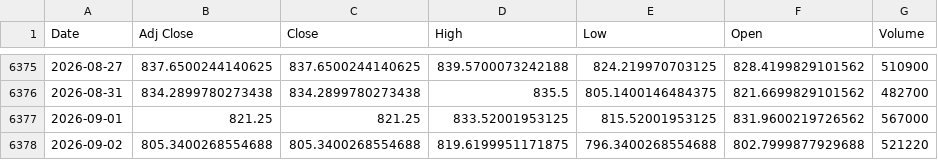
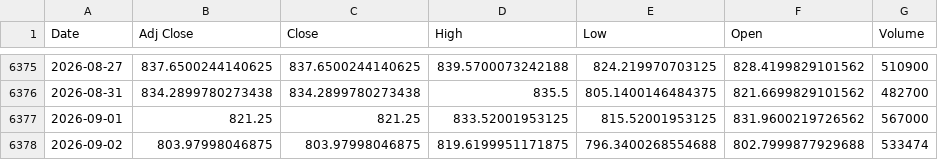
Before and after one commit to khemosu99-bit/overnight-kr, a CSV file: data/raw/KOSDAQ.csv, drawn as a sheet; only a part is shown, gaps mark what is left out.

```diff
--- a/data/raw/KOSDAQ.csv
+++ b/data/raw/KOSDAQ.csv
@@ -6377,2 +6377,2 @@ Date,Adj Close,Close,High,Low,Open,Volume
 2026-09-01,821.25,821.25,833.52001953125,815.52001953125,831.9600219726562,567000
-2026-09-02,805.3400268554688,805.3400268554688,819.6199951171875,796.3400268554688,802.7999877929688,521220
+2026-09-02,803.97998046875,803.97998046875,819.6199951171875,796.3400268554688,802.7999877929688,533474
```
Also changed, not shown: data/raw/EWY.csv, data/raw/KOSPI.csv, 36 other files.
